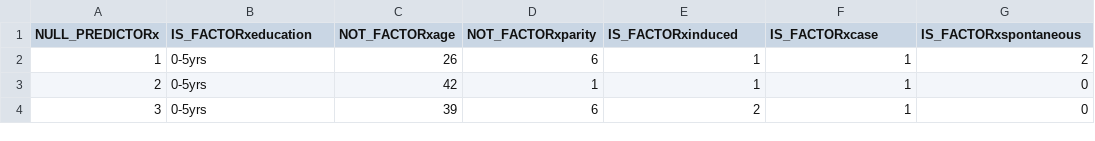
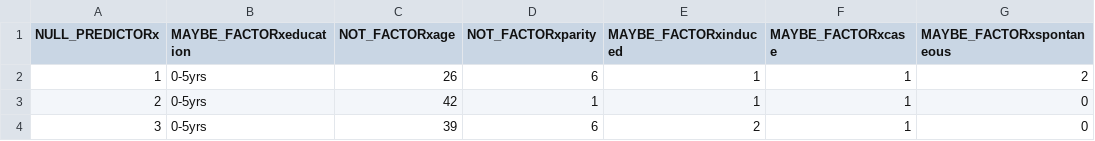
Before and after one commit to Sandy4321/Linearize-This, a CSV file: data/testset/infert.csv (was data/infert.csv), drawn as a sheet; only a part is shown; the diff names each change by its address in the sheet, - before the commit and + after, or states it on an @@ line.

```diff
--- a/data/infert.csv
+++ b/data/testset/infert.csv
-B1: IS_FACTORxeducation
+B1: MAYBE_FACTORxeducation
-E1: IS_FACTORxinduced
+E1: MAYBE_FACTORxinduced
-F1: IS_FACTORxcase
+F1: MAYBE_FACTORxcase
-G1: IS_FACTORxspontaneous
+G1: MAYBE_FACTORxspontaneous
```
Also changed, not shown: data/trainset/GrinnellHouses.csv, data/trainset/Participation.csv, 26 other files.
